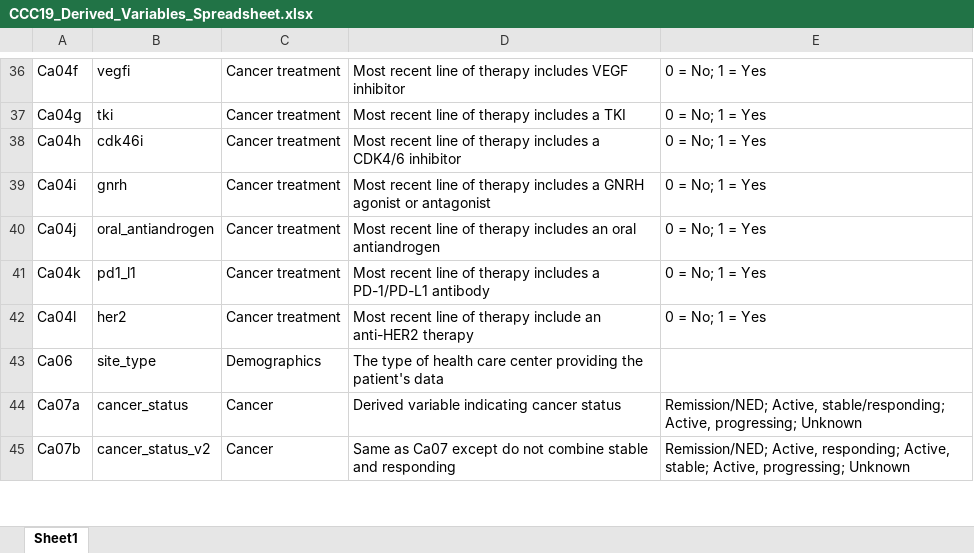
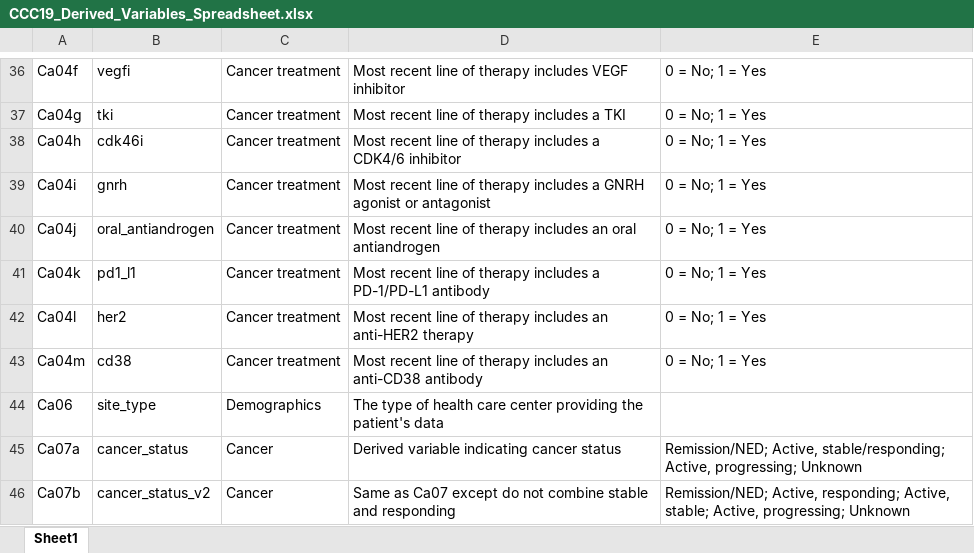
Before and after one commit to covidncancer/CCC19_dictionary, an Excel workbook: CCC19_Derived_Variables_Spreadsheet.xlsx, sheet Sheet1, drawn as a sheet; only a part is shown, gaps mark what is left out; values as stored, in another font and other column widths than the file's, no borders; table styles not drawn; the diff names each change by its address in the sheet, - before the commit and + after, or states it on an @@ line.

Commit message:
new anti-CD38 derived variable

```diff
--- a/CCC19_Derived_Variables_Spreadsheet.xlsx (sheet Sheet1)
+++ b/CCC19_Derived_Variables_Spreadsheet.xlsx (sheet Sheet1)
-D42: …of therapy include an anti-HER2…
+D42: …of therapy includes an anti-HER2…
+row 43: Ca04m | cd38 | Cancer treatment | Most recent line of therapy includes an anti-CD38 antibody | 0 = No; 1 = Yes
```
Also changed, not shown: 1 other file.
